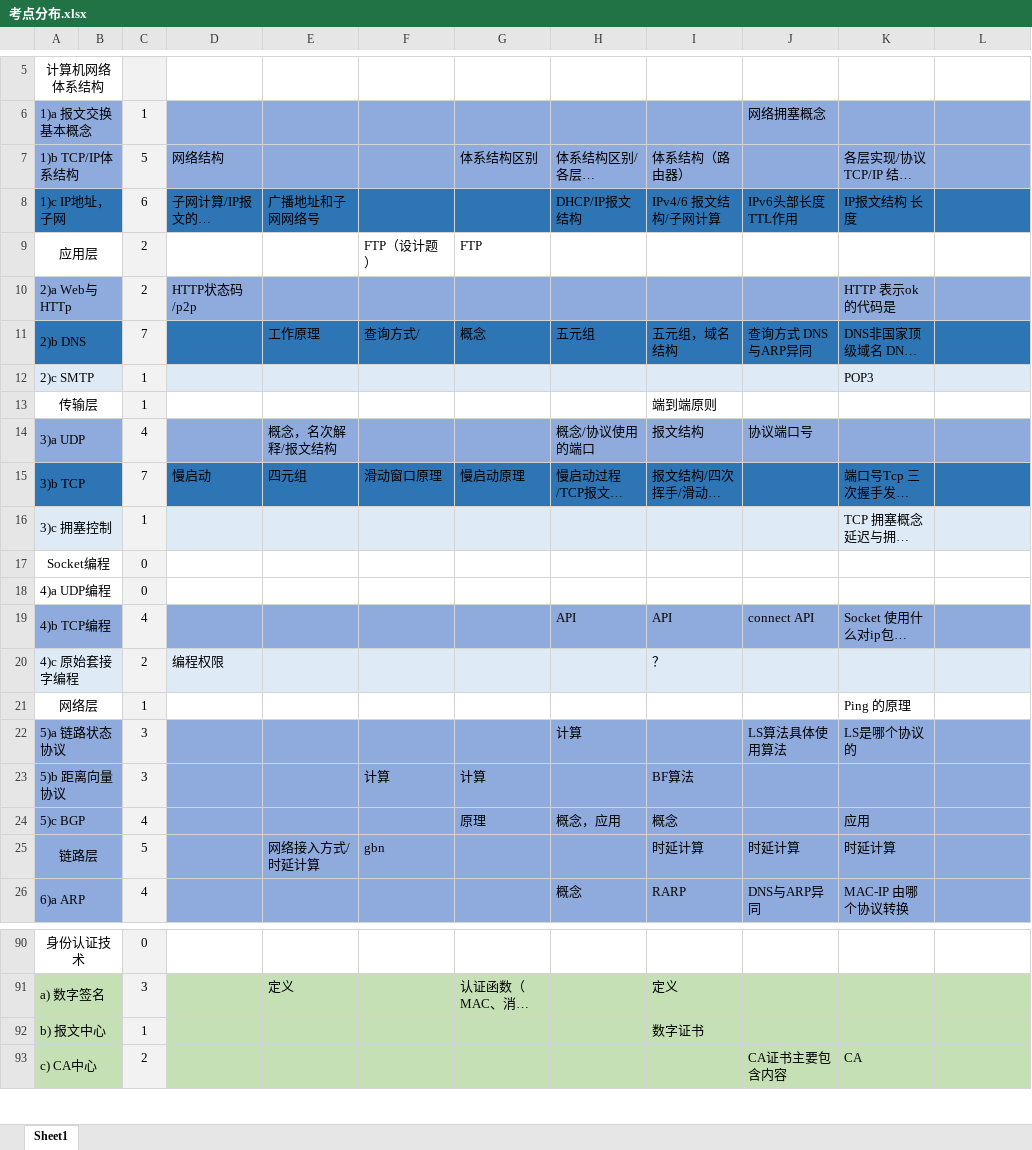
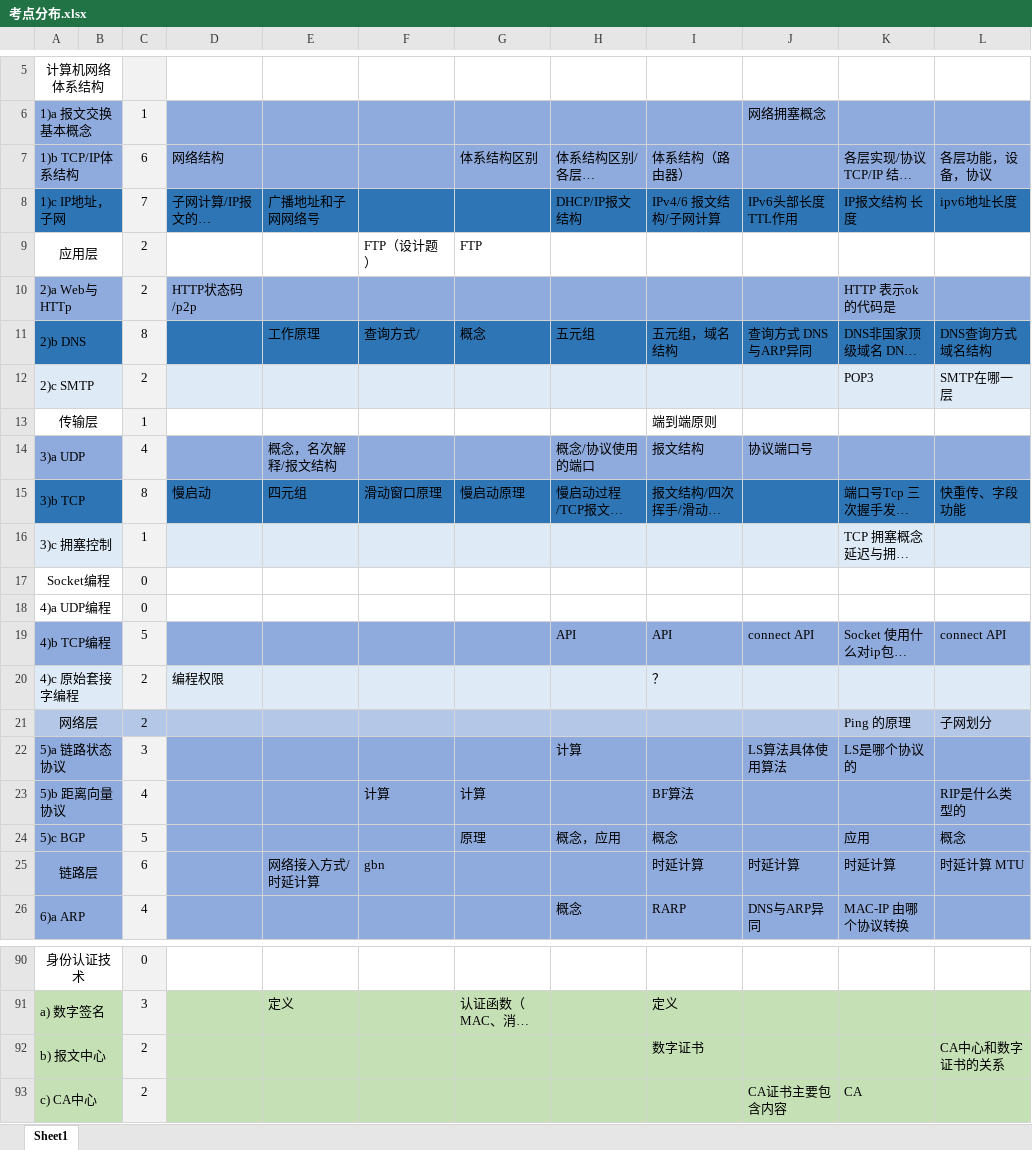
Before and after one commit to mcxiaoxiao/wangan.online, an Excel workbook: 真题/考点分布.xlsx, sheet Sheet1, drawn as a sheet; only a part is shown, gaps mark what is left out; long unchanged cells end in …; values as stored, in another font and other column widths than the file's, no borders; the diff covers the shown part only; the diff names each change by its address in the sheet, - before the commit and + after, or states it on an @@ line.

Commit message:
Update 考点分布.xlsx

```diff
--- a/真题/考点分布.xlsx (sheet Sheet1)
+++ b/真题/考点分布.xlsx (sheet Sheet1)
-C7: 5
+C7: 6
-L7: (empty)
+L7: 各层功能，设备，协议
-C8: 6
+C8: 7
-L8: (empty)
+L8: ipv6地址长度
-C11: 7
+C11: 8
-L11: (empty)
+L11: DNS查询方式 域名结构
-C12: 1
+C12: 2
-L12: (empty)
+L12: SMTP在哪一层
-C15: 7
+C15: 8
-L15: (empty)
+L15: 快重传、字段功能
-C19: 4
+C19: 5
-L19: (empty)
+L19: connect API
-A21:B21 fill: none
+A21:B21 fill: #B4C7E7
-C21: 1
+C21: 2
-C21 fill: #F2F2F2
+C21 fill: #B4C7E7
-D21:L21 fill: none
+D21:L21 fill: #B4C7E7
-L21: (empty)
+L21: 子网划分
-C23: 3
+C23: 4
-L23: (empty)
+L23: RIP是什么类型的
-C24: 4
+C24: 5
-L24: (empty)
+L24: 概念
-C25: 5
+C25: 6
-L25: (empty)
+L25: 时延计算 MTU
-C92: 1
+C92: 2
-L92: (empty)
+L92: CA中心和数字证书的关系
```
Also changed, not shown: 33 edited cells elsewhere in this sheet.
